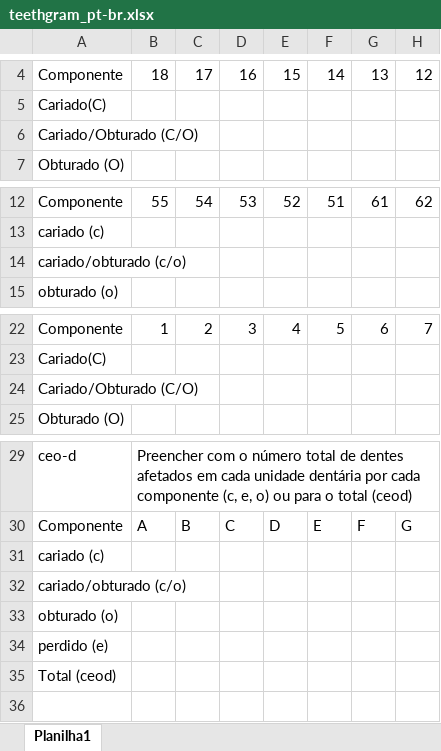
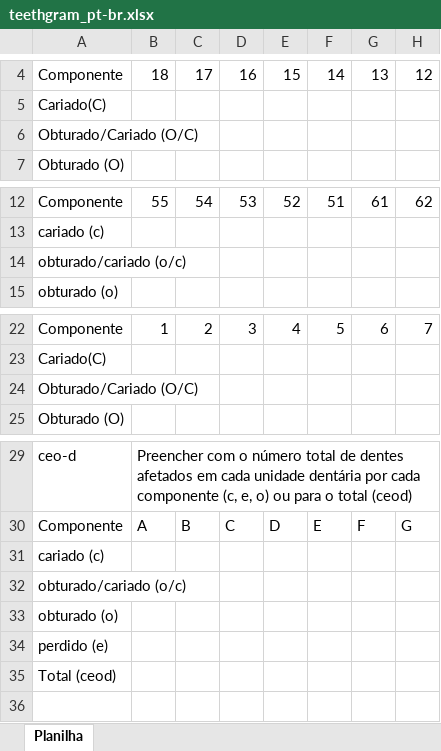
Before and after one commit to DavidVSantiago/teethGram, an Excel workbook: app/assets/planilhas/teethgram_pt-br.xlsx, sheet Planilha, drawn as a sheet; only a part is shown, gaps mark what is left out; values as stored, in another font and other column widths than the file's, no cell formats; the diff names each change by its address in the sheet, - before the commit and + after, or states it on an @@ line.

```diff
--- a/app/assets/planilhas/teethgram_pt-br.xlsx (sheet Planilha)
+++ b/app/assets/planilhas/teethgram_pt-br.xlsx (sheet Planilha)
-sheet tab: Planilha1
+sheet tab: Planilha
-A6: Cariado/Obturado (C/O)
+A6: Obturado/Cariado (O/C)
-A14: cariado/obturado (c/o)
+A14: obturado/cariado (o/c)
-A24: Cariado/Obturado (C/O)
+A24: Obturado/Cariado (O/C)
-A32: cariado/obturado (c/o)
+A32: obturado/cariado (o/c)
```
Also changed, not shown: cell formats, app/assets/planilhas/teethgram_en.xlsx, app/assets/planilhas/teethgram_es.xlsx, 4 other files.
